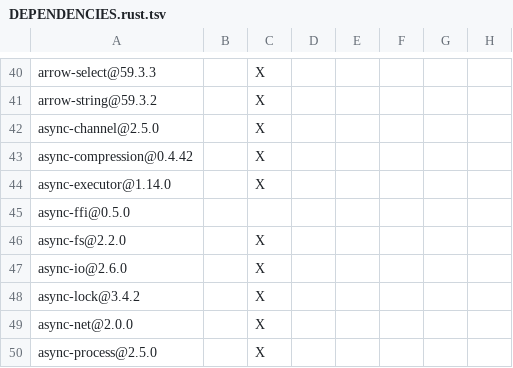
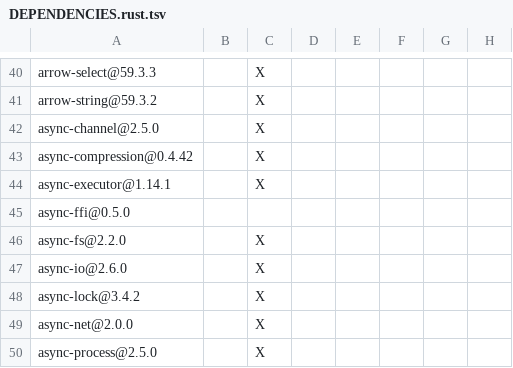
Before and after one commit to apache/paimon-rust, a TSV file: DEPENDENCIES.rust.tsv, drawn as a sheet; only a part is shown, gaps mark what is left out; the diff names each change by its address in the sheet, - before the commit and + after, or states it on an @@ line.

Commit message:
ci: fix dependency checks for yanked async-executor (#1540)

```diff
--- a/DEPENDENCIES.rust.tsv
+++ b/DEPENDENCIES.rust.tsv
-A44: async-executor@1.14.0
+A44: async-executor@1.14.1
```
Also changed, not shown: crates/integrations/datafusion/DEPENDENCIES.rust.tsv, crates/paimon/DEPENDENCIES.rust.tsv, 1 other file.
